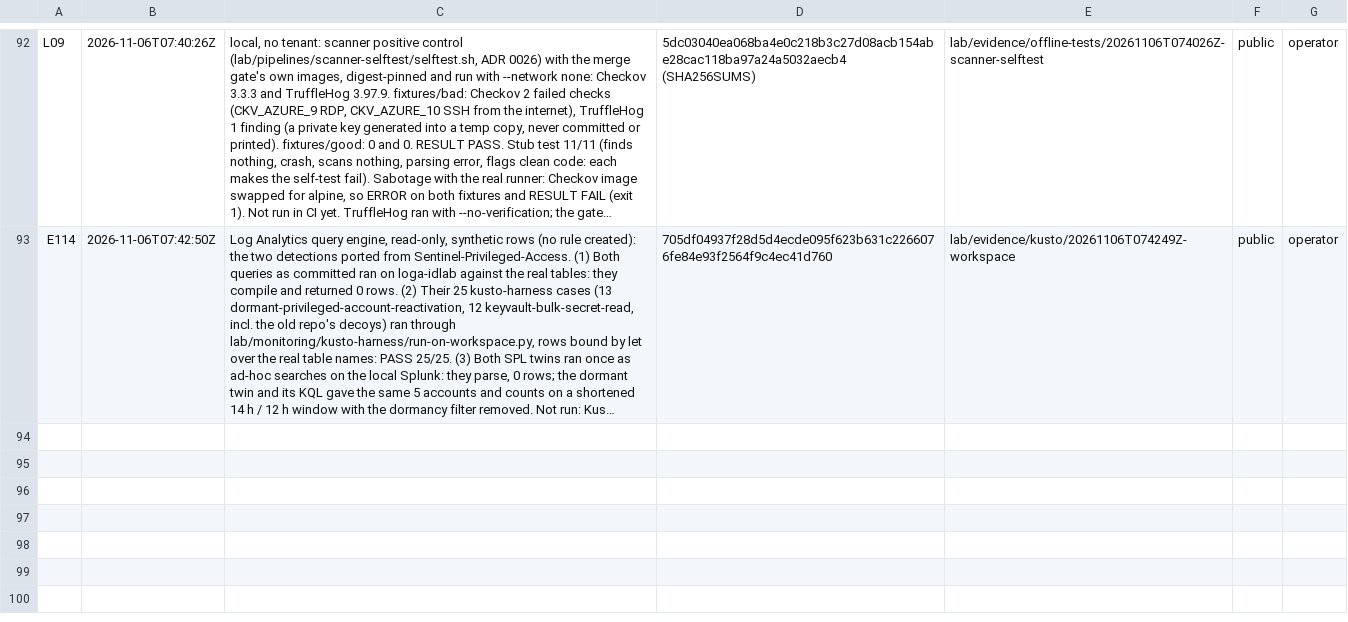
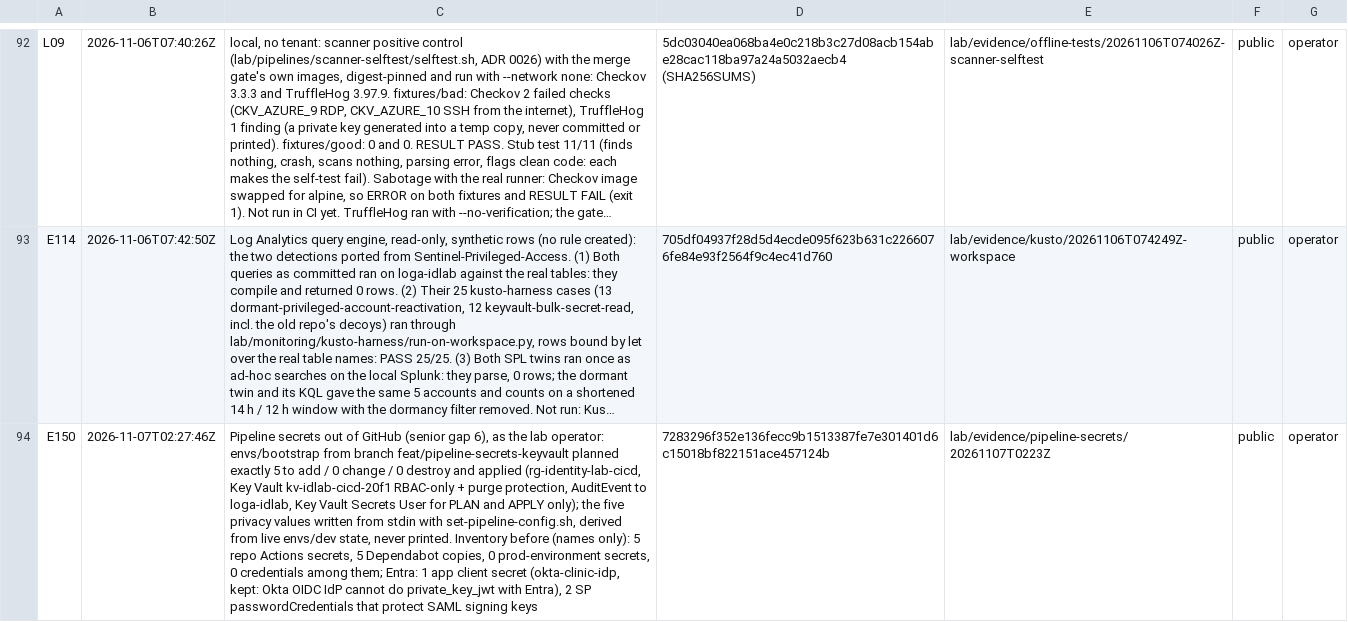
Before and after one commit to ChromeData/contoso-health-identity-lab, a CSV file: lab/evidence/capture-log.csv, drawn as a sheet; only a part is shown, gaps mark what is left out; long unchanged cells end in …; the diff covers the shown part only; the diff names each change by its address in the sheet, - before the commit and + after, or states it on an @@ line.

```diff
--- a/lab/evidence/capture-log.csv
+++ b/lab/evidence/capture-log.csv
+row 94: E150 | 2026-11-07T02:27:46Z | Pipeline secrets out of GitHub (senior gap 6), as the lab operator: envs/bootstrap from branch feat/pipeline-secrets-keyvault planned exactly 5 to add / 0 change / 0 destroy and applied (rg-identity-lab-cicd, Key Vault kv-idlab-cicd-20f1 RBAC-only + purge protection, AuditEvent to loga-idlab, Key Vault Secrets User for PLAN and APPLY only); the five privacy values written from stdin with set-pipeline-config.sh, derived from live envs/dev state, never printed. Inventory before (names only): 5 repo Actions secrets, 5 Dependabot copies, 0 prod-environment secrets, 0 credentials among them; Entra: 1 app client secret (okta-clinic-idp, kept: Okta OIDC IdP cannot do private_key_jwt with Entra), 2 SP passwordCredentials that protect SAML signing keys | 7283296f352e136fecc9b1513387fe7e301401d6c15018bf822151ace457124b | lab/evidence/pipeline-secrets/20261107T0223Z | public | operator
```
Also changed, not shown: 1 added row elsewhere in this file, 4 other files.
